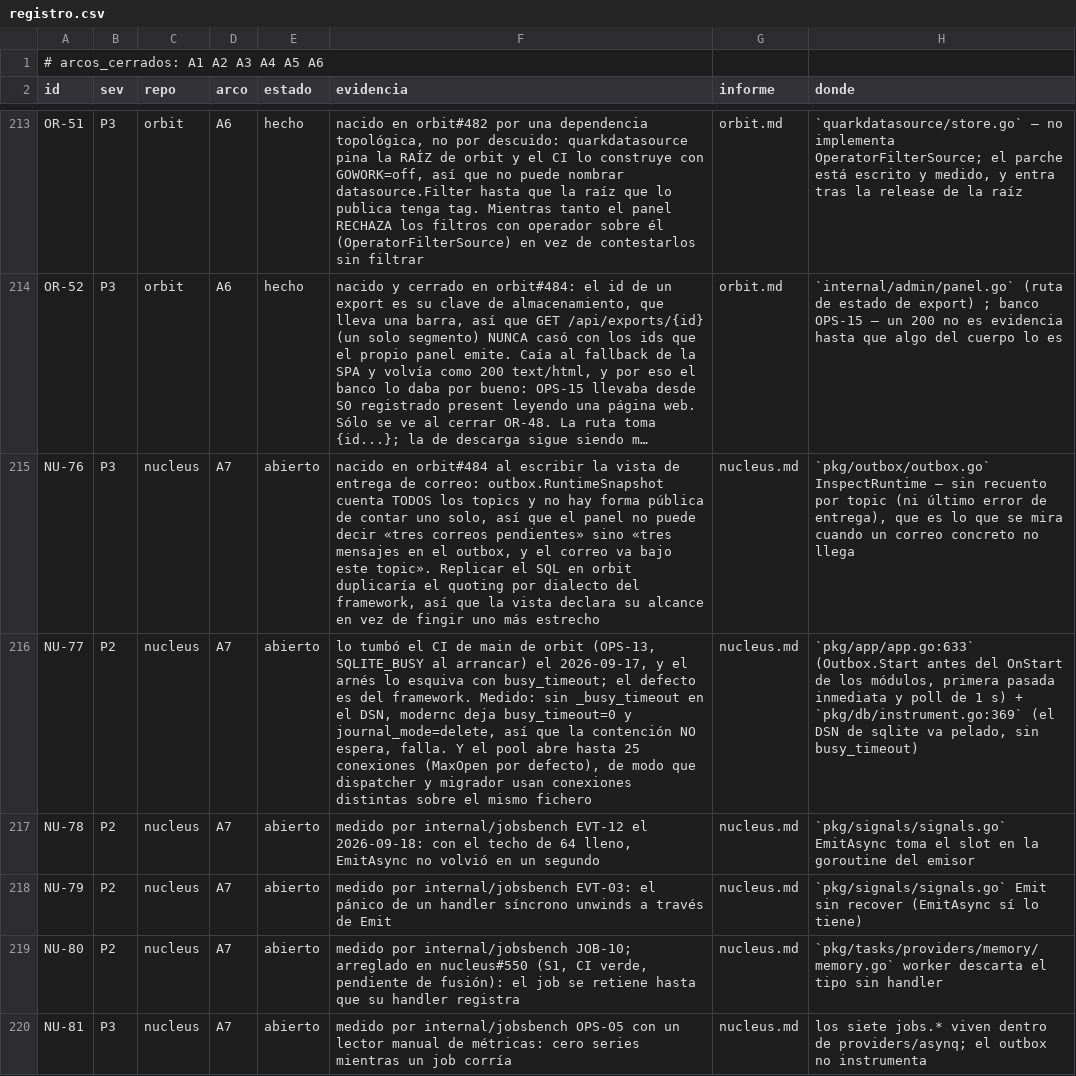
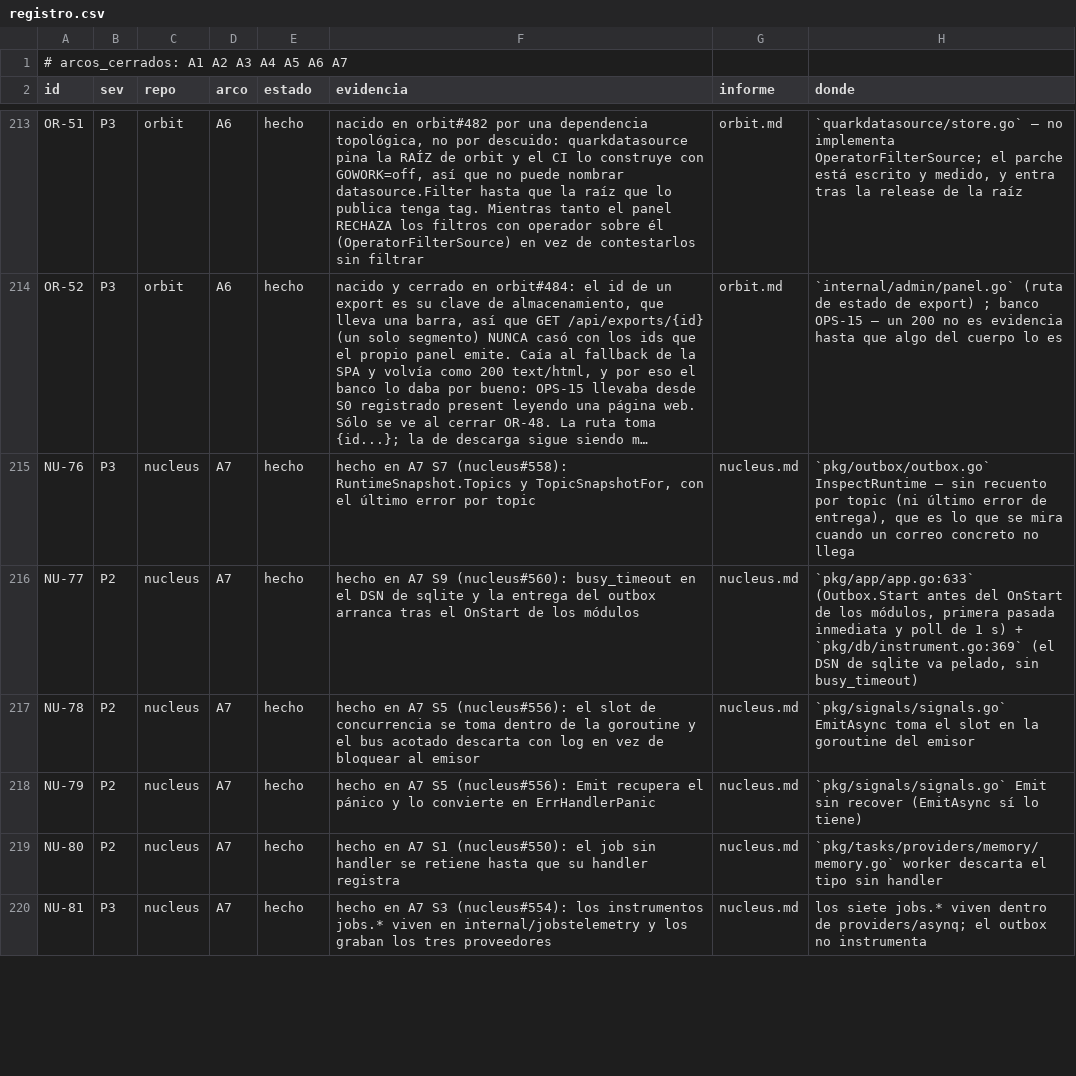
Before and after one commit to jcsvwinston/quantum, a CSV file: docs/auditoria/madurez-2026-09-03/registro.csv, drawn as a sheet; only a part is shown, gaps mark what is left out; long unchanged cells end in …; the diff covers the shown part only; the diff names each change by its address in the sheet, - before the commit and + after, or states it on an @@ line.

```diff
--- a/docs/auditoria/madurez-2026-09-03/registro.csv
+++ b/docs/auditoria/madurez-2026-09-03/registro.csv
-A1 (id): # arcos_cerrados: A1 A2 A3 A4 A5 A6
+A1 (id): # arcos_cerrados: A1 A2 A3 A4 A5 A6 A7
-E215:E220 (estado): abierto
+E215:E220 (estado): hecho
-F215 (evidencia): nacido en orbit#484 al escribir la vista de entrega de correo: outbox.RuntimeSnapshot cuenta TODOS los topics y no hay forma pública de contar uno solo, así que el panel no puede decir «tres correos pendientes» sino «tres mensajes en el outbox, y el correo va bajo este topic». Replicar el SQL en orbit duplicaría el quoting por dialecto del framework, así que la vista declara su alcance en vez de fingir uno más estrecho
+F215 (evidencia): hecho en A7 S7 (nucleus#558): RuntimeSnapshot.Topics y TopicSnapshotFor, con el último error por topic
-F216 (evidencia): lo tumbó el CI de main de orbit (OPS-13, SQLITE_BUSY al arrancar) el 2026-09-17, y el arnés lo esquiva con busy_timeout; el defecto es del framework. Medido: sin _busy_timeout en el DSN, modernc deja busy_timeout=0 y journal_mode=delete, así que la contención NO espera, falla. Y el pool abre hasta 25 conexiones (MaxOpen por defecto), de modo que dispatcher y migrador usan conexiones distintas sobre el mismo fichero
+F216 (evidencia): hecho en A7 S9 (nucleus#560): busy_timeout en el DSN de sqlite y la entrega del outbox arranca tras el OnStart de los módulos
-F217 (evidencia): medido por internal/jobsbench EVT-12 el 2026-09-18: con el techo de 64 lleno, EmitAsync no volvió en un segundo
+F217 (evidencia): hecho en A7 S5 (nucleus#556): el slot de concurrencia se toma dentro de la goroutine y el bus acotado descarta con log en vez de bloquear al emisor
-F218 (evidencia): medido por internal/jobsbench EVT-03: el pánico de un handler síncrono unwinds a través de Emit
+F218 (evidencia): hecho en A7 S5 (nucleus#556): Emit recupera el pánico y lo convierte en ErrHandlerPanic
-F219 (evidencia): medido por internal/jobsbench JOB-10; arreglado en nucleus#550 (S1, CI verde, pendiente de fusión): el job se retiene…
+F219 (evidencia): hecho en A7 S1 (nucleus#550): el job sin handler se retiene…
-F220 (evidencia): medido por internal/jobsbench OPS-05 con un lector manual de métricas: cero series mientras un job corría
+F220 (evidencia): hecho en A7 S3 (nucleus#554): los instrumentos jobs.* viven en internal/jobstelemetry y los graban los tres proveedores
```
Also changed, not shown: 9 added rows and 16 edited cells elsewhere in this file, 15 other files.
